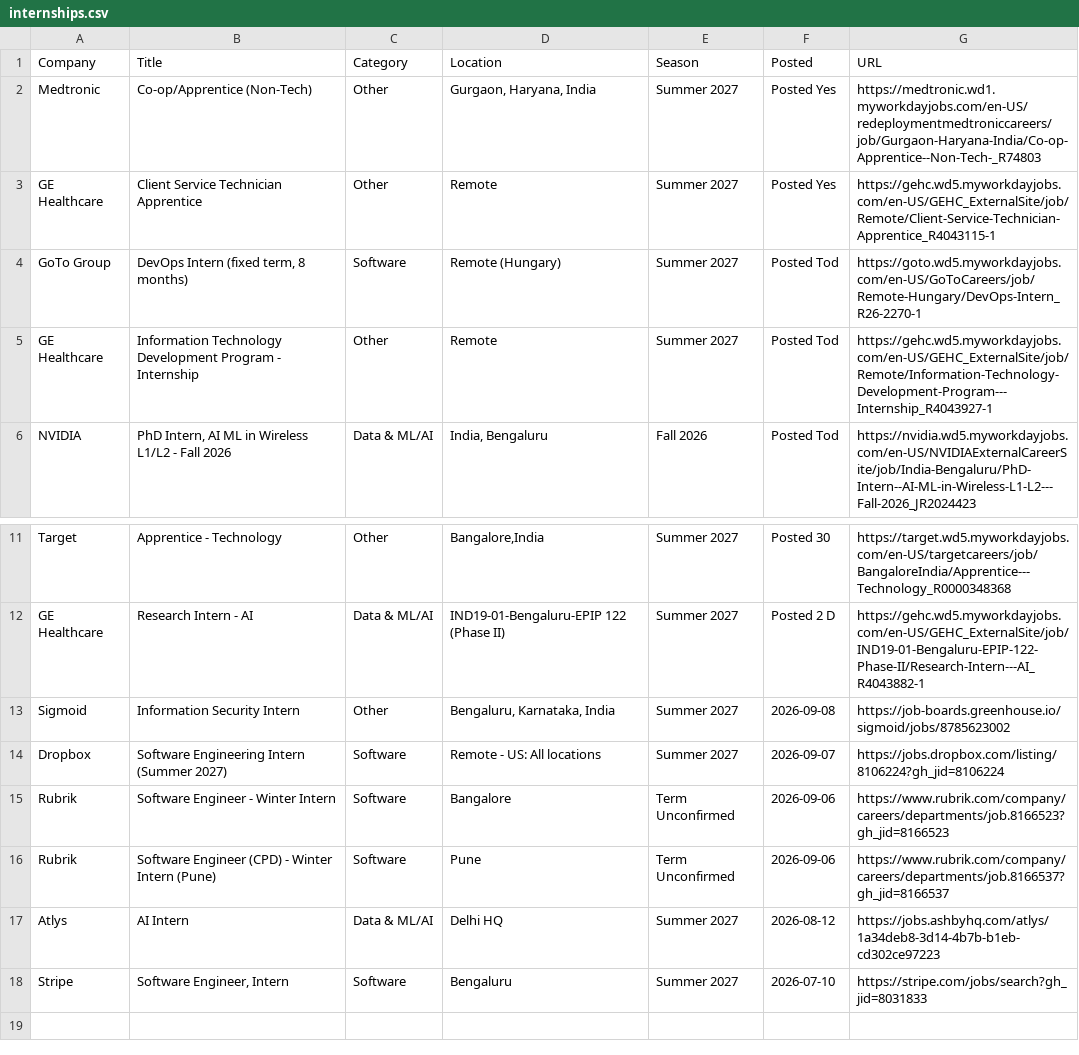
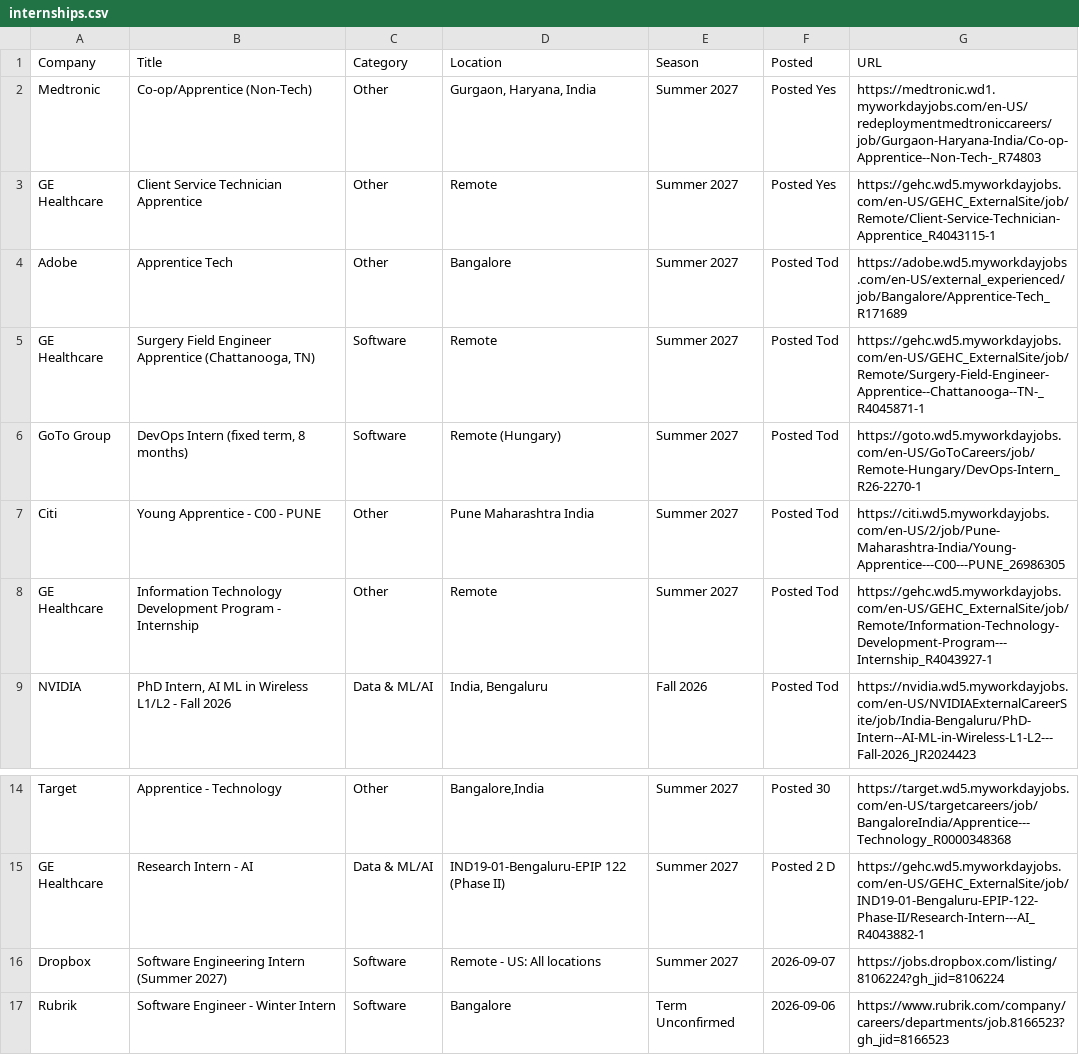
Before and after one commit to 10vulture1005/interns-work, a CSV file: data/internships.csv, drawn as a sheet; only a part is shown, gaps mark what is left out; the shorter side is filled out with more unchanged rows.

Commit message:
chore: update internships (2026-09-08 18:21 UTC)

```diff
--- a/data/internships.csv
+++ b/data/internships.csv
@@ -3,3 +3,6 @@ Medtronic,Co-op/Apprentice (Non-Tech),Other,"Gurgaon, Haryana, India",Summer 202
 GE Healthcare,Client Service Technician Apprentice,Other,Remote,Summer 2027,Posted Yes,https://gehc.wd5.myworkdayjobs.com/en-US/GEHC_ExternalSite/job/Remote/Client-Service-Technician-Apprentice_R4043115-1
+Adobe,Apprentice Tech,Other,Bangalore,Summer 2027,Posted Tod,https://adobe.wd5.myworkdayjobs.com/en-US/external_experienced/job/Bangalore/Apprentice-Tech_R171689
+GE Healthcare,"Surgery Field Engineer Apprentice (Chattanooga, TN)",Software,Remote,Summer 2027,Posted Tod,https://gehc.wd5.myworkdayjobs.com/en-US/GEHC_ExternalSite/job/Remote/Surgery-Field-Engineer-Apprentice--Chattanooga--TN-_R4045871-1
 GoTo Group,"DevOps Intern (fixed term, 8 months)",Software,Remote (Hungary),Summer 2027,Posted Tod,https://goto.wd5.myworkdayjobs.com/en-US/GoToCareers/job/Remote-Hungary/DevOps-Intern_R26-2270-1
+Citi,Young Apprentice - C00 - PUNE,Other,Pune Maharashtra India,Summer 2027,Posted Tod,https://citi.wd5.myworkdayjobs.com/en-US/2/job/Pune-Maharashtra-India/Young-Apprentice---C00---PUNE_26986305
 GE Healthcare,Information Technology Development Program - Internship,Other,Remote,Summer 2027,Posted Tod,https://gehc.wd5.myworkdayjobs.com/en-US/GEHC_ExternalSite/job/Remote/Information-Technology-Development-Program---Internship_R4043927-1
@@ -12,3 +15,2 @@ Target,Apprentice - Technology,Other,"Bangalore,India",Summer 2027,Posted 30 ,ht
 GE Healthcare,Research Intern - AI,Data & ML/AI,IND19-01-Bengaluru-EPIP 122 (Phase II),Summer 2027,Posted 2 D,https://gehc.wd5.myworkdayjobs.com/en-US/GEHC_ExternalSite/job/IND19-01-Bengaluru-EPIP-122-Phase-II/Research-Intern---AI_R4043882-1
-Sigmoid,Information Security Intern,Other,"Bengaluru, Karnataka, India",Summer 2027,2026-09-08,https://job-boards.greenhouse.io/sigmoid/jobs/8785623002
 Dropbox,Software Engineering Intern (Summer 2027),Software,Remote - US: All locations,Summer 2027,2026-09-07,https://jobs.dropbox.com/listing/8106224?gh_jid=8106224
```
Also changed, not shown: 9 other files.
